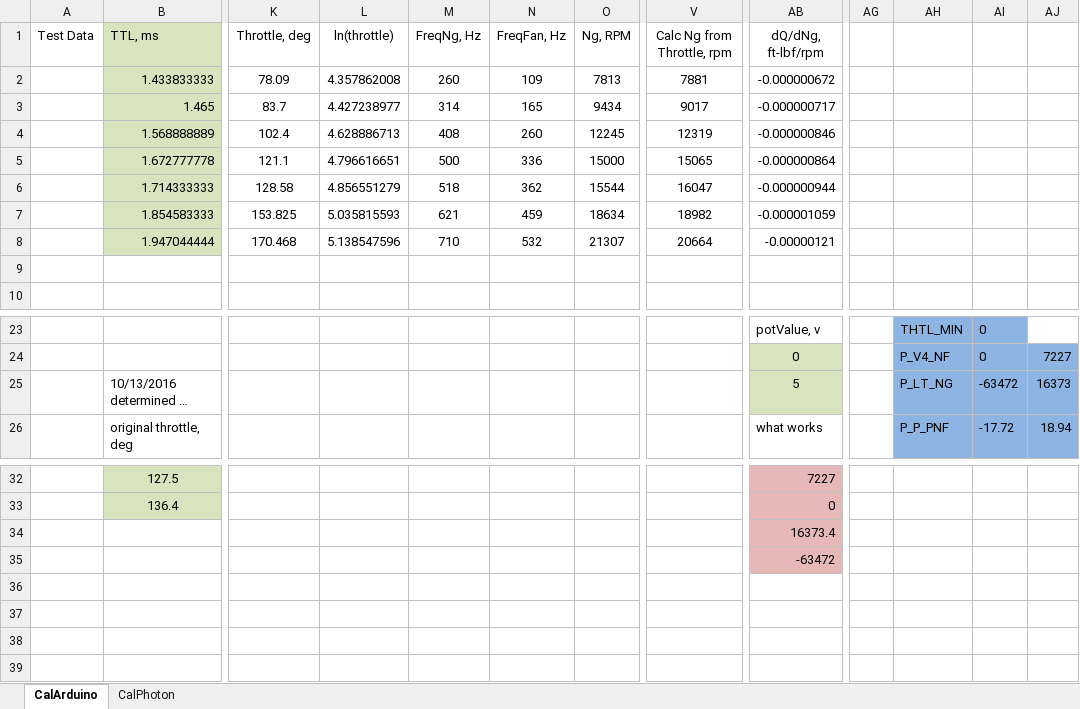
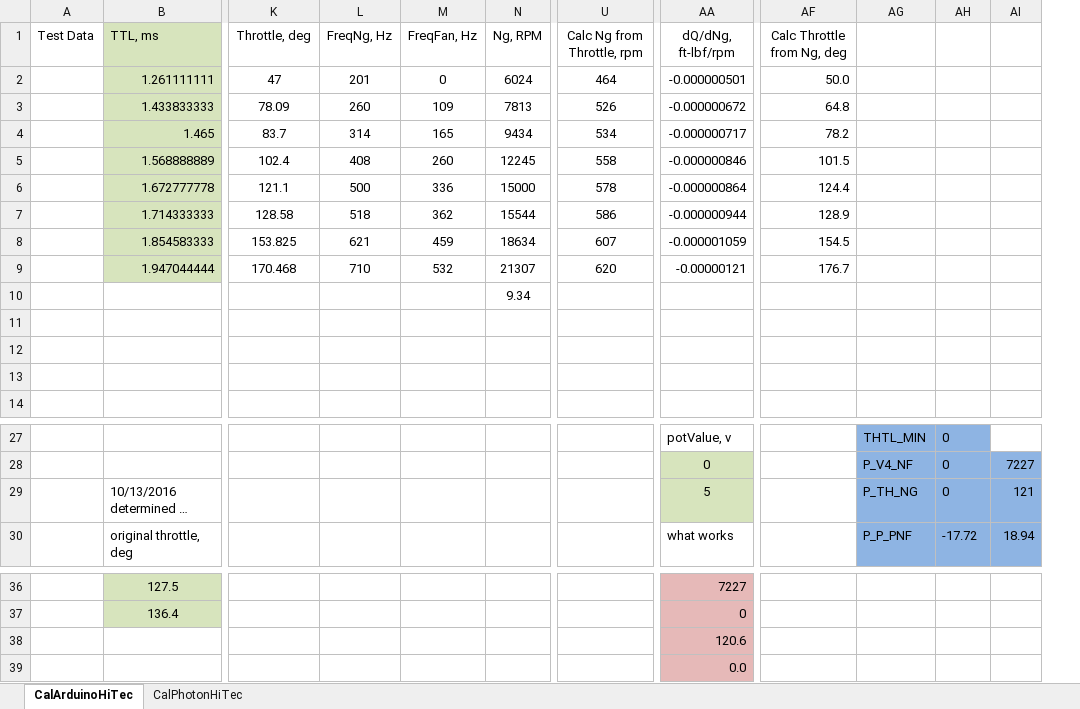
Before and after one commit to davegutz/ESC, an Excel workbook: myESC-Particle-DEV/saves/calibration20161012.xlsx, sheet CalArduinoHiTec, drawn as a sheet; only a part is shown, gaps mark what is left out; long unchanged cells end in …; values as stored, in another font and other column widths than the file's, no borders; charts and pictures not drawn; removed rows and columns are numbered as before the commit, all else as after; rows hold the shown columns only; the diff names each change by its address in the sheet, - before the commit and + after, or states it on an @@ line.

```diff
--- a/myESC-Particle-DEV/saves/calibration20161012.xlsx (sheet CalArduinoHiTec)
+++ b/myESC-Particle-DEV/saves/calibration20161012.xlsx (sheet CalArduinoHiTec)
-sheet tab: CalArduino
+sheet tab: CalArduinoHiTec
-sheet tab: CalPhoton
+sheet tab: CalPhotonHiTec
-column L (ln(throttle)), rows 2-8: 4.357862008 | 4.427238977 | 4.628886713 | 4.796616651 | 4.856551279 | 5.035815593 | 5.138547596
-column AG, empty
+column AF (Calc Throttle from Ng, deg), rows 3-9: 64.8 | 78.2 | 101.5 | 124.4 | 128.9 | 154.5 | 176.7
+row 2:  | 1.261111111 | 47 | 201 | 0 | 6024 | 464 | -0.000000501 | 50.0
-U3 (Calc Ng from Throttle, rpm): 7881
+U3 (Calc Ng from Throttle, rpm): 526
-U4 (Calc Ng from Throttle, rpm): 9017
+U4 (Calc Ng from Throttle, rpm): 534
-U5 (Calc Ng from Throttle, rpm): 12319
+U5 (Calc Ng from Throttle, rpm): 558
-U6 (Calc Ng from Throttle, rpm): 15065
+U6 (Calc Ng from Throttle, rpm): 578
-U7 (Calc Ng from Throttle, rpm): 16047
+U7 (Calc Ng from Throttle, rpm): 586
-U8 (Calc Ng from Throttle, rpm): 18982
+U8 (Calc Ng from Throttle, rpm): 607
-U9 (Calc Ng from Throttle, rpm): 20664
+U9 (Calc Ng from Throttle, rpm): 620
-N10 (Ng, RPM): (empty)
+N10 (Ng, RPM): 9.34
+row 11: (empty)
+row 12: (empty)
+row 13: (empty)
-AG29: P_LT_NG
+AG29: P_TH_NG
-AH29: -63472
+AH29: 0
-AI29: 16373
+AI29: 121
-row 34:  |  |  |  |  |  |  |  | 16373.4
+row 38:  |  |  |  |  |  |  | 120.6
-AA39 (dQ/dNg, ft-lbf/rpm): -63472
+AA39 (dQ/dNg, ft-lbf/rpm): 0.0
```
Also changed, not shown: sheet CalPhotonHiTec, formulas that keep their value, charts or pictures, myESC-Particle-DEV/saves/calibration20161009.xlsx, 1 other file.
